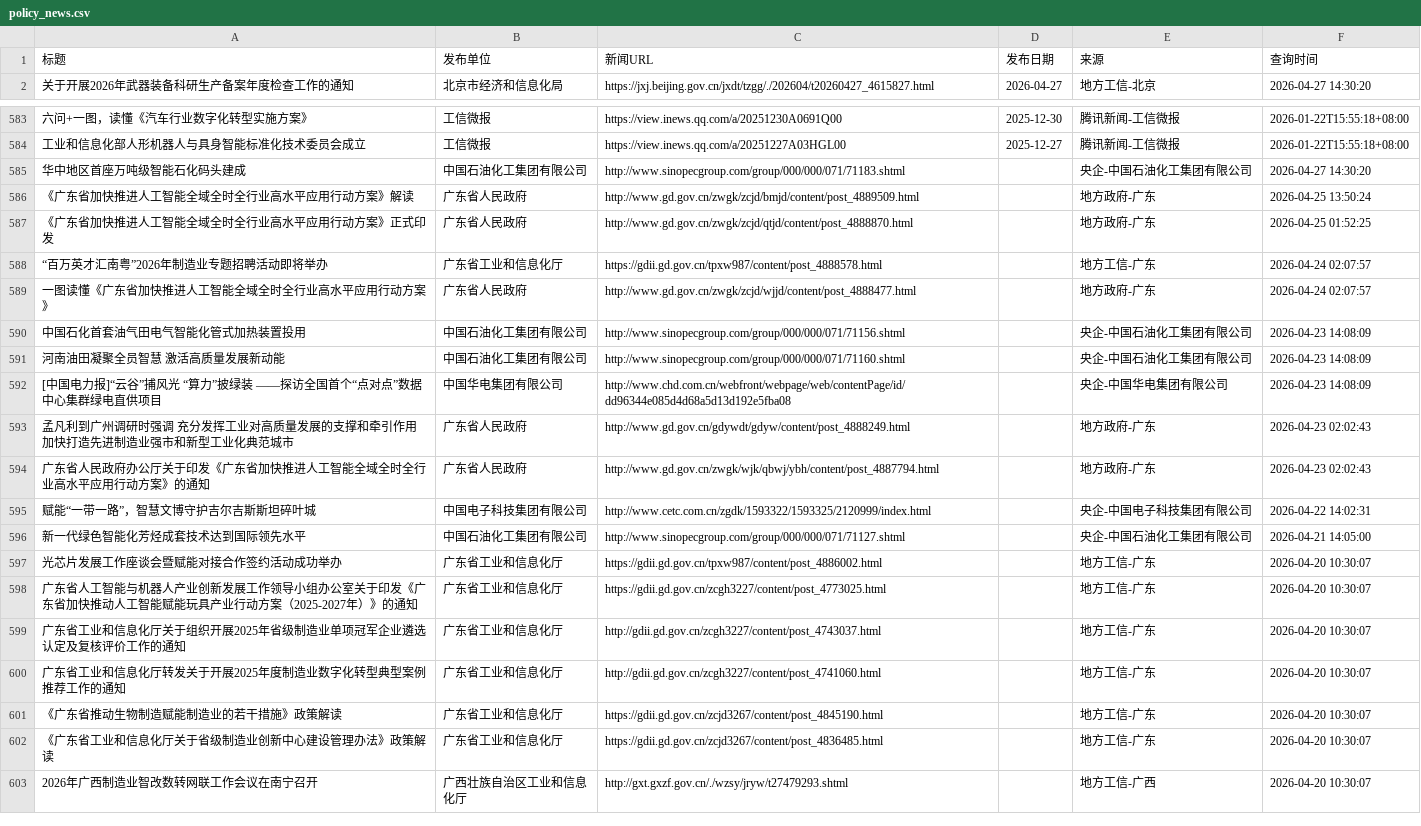
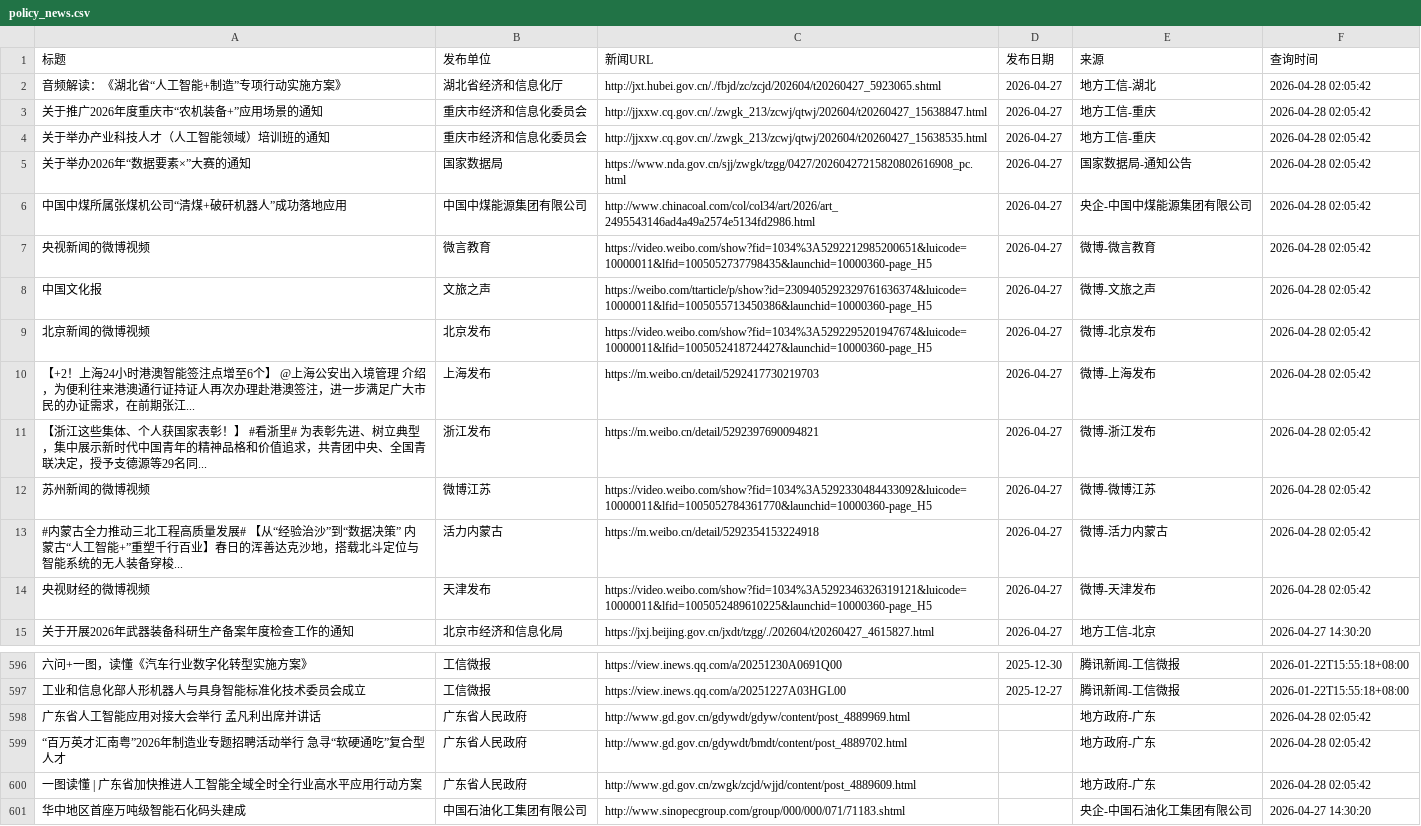
Before and after one commit to guluor-w/Automated-news-scraping, a CSV file: docs/data/policy_news.csv, drawn as a sheet; only a part is shown, gaps mark what is left out; the shorter side is filled out with more unchanged rows; the diff names each change by its address in the sheet, - before the commit and + after, or states it on an @@ line.

```diff
--- a/docs/data/policy_news.csv
+++ b/docs/data/policy_news.csv
+row 2: 音频解读：《湖北省“人工智能+制造”专项行动实施方案》 | 湖北省经济和信息化厅 | http://jxt.hubei.gov.cn/./fbjd/zc/zcjd/202604/t20260427_5923065.shtml | 2026-04-27 | 地方工信-湖北 | 2026-04-28 02:05:42
+row 3: 关于推广2026年度重庆市“农机装备+”应用场景的通知 | 重庆市经济和信息化委员会 | http://jjxxw.cq.gov.cn/./zwgk_213/zcwj/qtwj/202604/t20260427_15638847.html | 2026-04-27 | 地方工信-重庆 | 2026-04-28 02:05:42
+row 4: 关于举办产业科技人才（人工智能领域）培训班的通知 | 重庆市经济和信息化委员会 | http://jjxxw.cq.gov.cn/./zwgk_213/zcwj/qtwj/202604/t20260427_15638535.html | 2026-04-27 | 地方工信-重庆 | 2026-04-28 02:05:42
+row 5: 关于举办2026年“数据要素×”大赛的通知 | 国家数据局 | https://www.nda.gov.cn/sjj/zwgk/tzgg/0427/20260427215820802616908_pc.html | 2026-04-27 | 国家数据局-通知公告 | 2026-04-28 02:05:42
+row 6: 中国中煤所属张煤机公司“清煤+破矸机器人”成功落地应用 | 中国中煤能源集团有限公司 | http://www.chinacoal.com/col/col34/art/2026/art_2495543146ad4a49a2574e5134fd2986.html | 2026-04-27 | 央企-中国中煤能源集团有限公司 | 2026-04-28 02:05:42
+row 7: 央视新闻的微博视频 | 微言教育 | https://video.weibo.com/show?fid=1034%3A5292212985200651&luicode=10000011&lfid=1005052737798435&launchid=10000360-page_H5 | 2026-04-27 | 微博-微言教育 | 2026-04-28 02:05:42
+row 8: 中国文化报 | 文旅之声 | https://weibo.com/ttarticle/p/show?id=2309405292329761636374&luicode=10000011&lfid=1005055713450386&launchid=10000360-page_H5 | 2026-04-27 | 微博-文旅之声 | 2026-04-28 02:05:42
+row 9: 北京新闻的微博视频 | 北京发布 | https://video.weibo.com/show?fid=1034%3A5292295201947674&luicode=10000011&lfid=1005052418724427&launchid=10000360-page_H5 | 2026-04-27 | 微博-北京发布 | 2026-04-28 02:05:42
+row 10: 【+2！上海24小时港澳智能签注点增至6个】 @上海公安出入境管理 介绍，为便利往来港澳通行证持证人再次办理赴港澳签注，进一步满足广大市民的办证需求，在前期张江... | 上海发布 | https://m.weibo.cn/detail/5292417730219703 | 2026-04-27 | 微博-上海发布 | 2026-04-28 02:05:42
+row 11: 【浙江这些集体、个人获国家表彰！】 #看浙里# 为表彰先进、树立典型，集中展示新时代中国青年的精神品格和价值追求，共青团中央、全国青联决定，授予支德源等29名同... | 浙江发布 | https://m.weibo.cn/detail/5292397690094821 | 2026-04-27 | 微博-浙江发布 | 2026-04-28 02:05:42
+row 12: 苏州新闻的微博视频 | 微博江苏 | https://video.weibo.com/show?fid=1034%3A5292330484433092&luicode=10000011&lfid=1005052784361770&launchid=10000360-page_H5 | 2026-04-27 | 微博-微博江苏 | 2026-04-28 02:05:42
+row 13: #内蒙古全力推动三北工程高质量发展# 【从“经验治沙”到“数据决策” 内蒙古“人工智能+”重塑千行百业】春日的浑善达克沙地，搭载北斗定位与智能系统的无人装备穿梭... | 活力内蒙古 | https://m.weibo.cn/detail/5292354153224918 | 2026-04-27 | 微博-活力内蒙古 | 2026-04-28 02:05:42
+row 14: 央视财经的微博视频 | 天津发布 | https://video.weibo.com/show?fid=1034%3A5292346326319121&luicode=10000011&lfid=1005052489610225&launchid=10000360-page_H5 | 2026-04-27 | 微博-天津发布 | 2026-04-28 02:05:42
+row 598: 广东省人工智能应用对接大会举行 孟凡利出席并讲话 | 广东省人民政府 | http://www.gd.gov.cn/gdywdt/gdyw/content/post_4889969.html |  | 地方政府-广东 | 2026-04-28 02:05:42
+row 599: “百万英才汇南粤”2026年制造业专题招聘活动举行 急寻“软硬通吃”复合型人才 | 广东省人民政府 | http://www.gd.gov.cn/gdywdt/bmdt/content/post_4889702.html |  | 地方政府-广东 | 2026-04-28 02:05:42
+row 600: 一图读懂 | 广东省加快推进人工智能全域全时全行业高水平应用行动方案 | 广东省人民政府 | http://www.gd.gov.cn/zwgk/zcjd/wjjd/content/post_4889609.html |  | 地方政府-广东 | 2026-04-28 02:05:42
```
Also changed, not shown: 3 other files.
